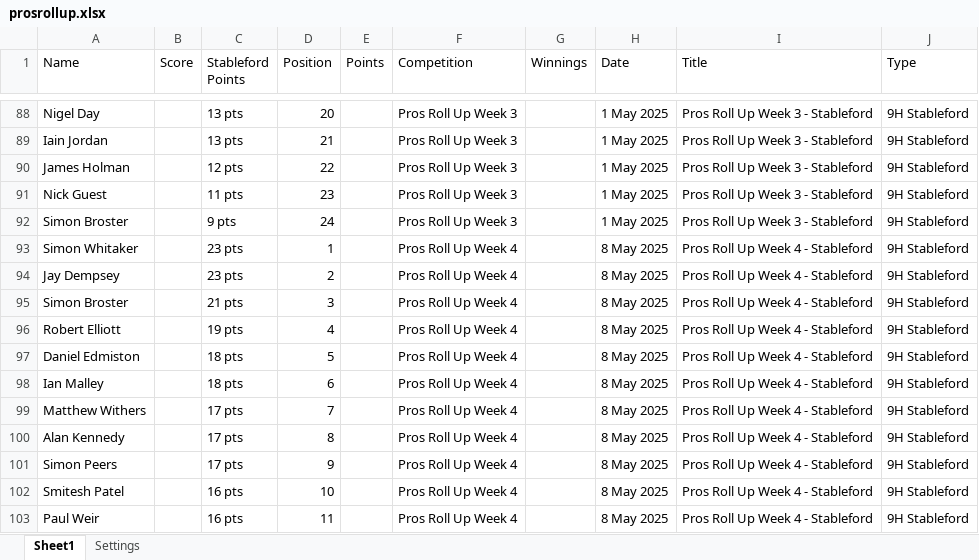
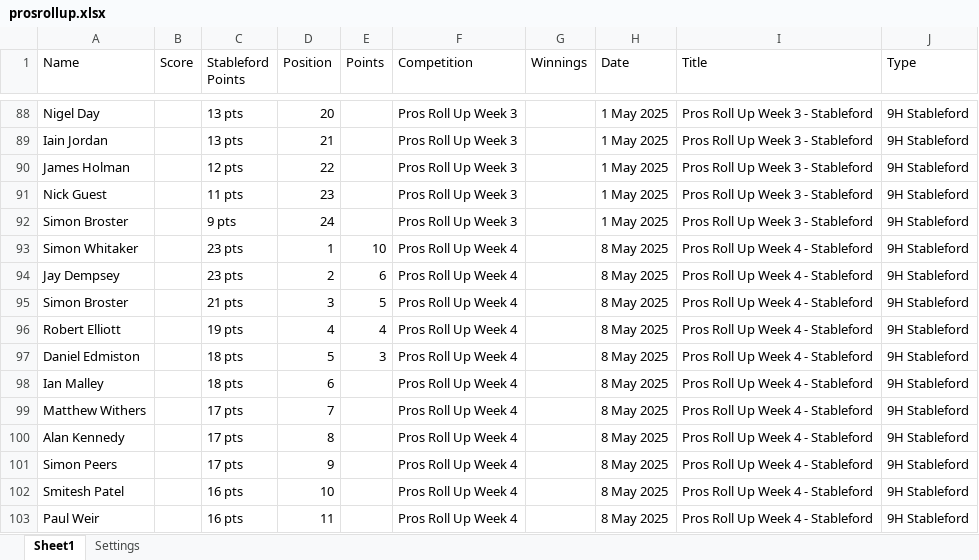
Before and after one commit to CMPtechnik/TheLeague, an Excel workbook: data/prosrollup.xlsx, sheet Sheet1, drawn as a sheet; only a part is shown, gaps mark what is left out; values as stored, in another font and other column widths than the file's, no cell formats; the diff names each change by its address in the sheet, - before the commit and + after, or states it on an @@ line.

Commit message:
date update

```diff
--- a/data/prosrollup.xlsx (sheet Sheet1)
+++ b/data/prosrollup.xlsx (sheet Sheet1)
-E93 (Points): (empty)
+E93 (Points): 10
-E94 (Points): (empty)
+E94 (Points): 6
-E95 (Points): (empty)
+E95 (Points): 5
-E96 (Points): (empty)
+E96 (Points): 4
-E97 (Points): (empty)
+E97 (Points): 3
```
Also changed, not shown: cell formats, 1 other file.
